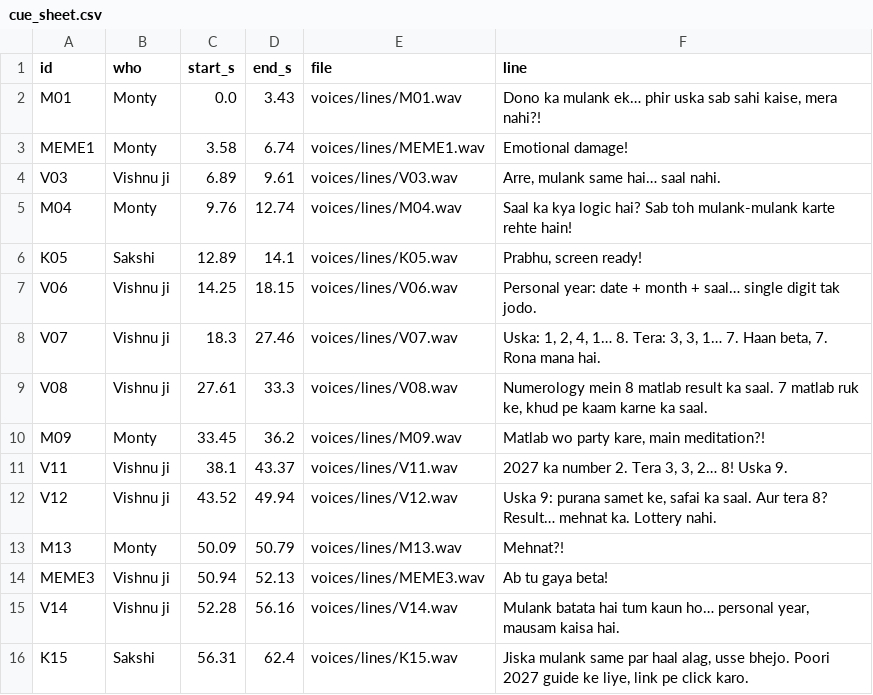
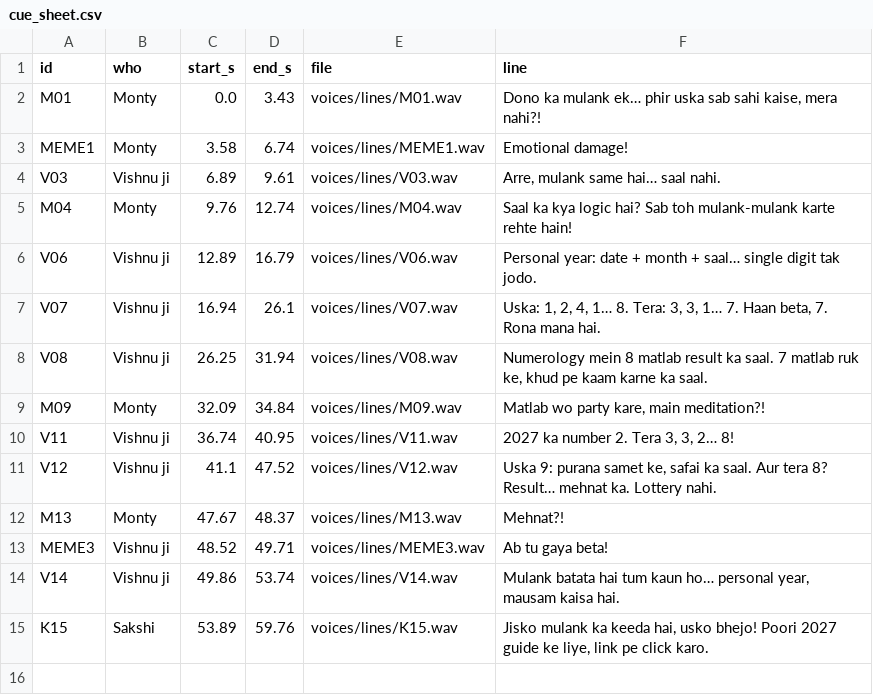
Before and after one commit to ashish91aggarwal-alt/AI, a CSV file: tarot-talk/videos/2027-same-mulank/voices/cue_sheet.csv, drawn as a sheet.

```diff
--- a/tarot-talk/videos/2027-same-mulank/voices/cue_sheet.csv
+++ b/tarot-talk/videos/2027-same-mulank/voices/cue_sheet.csv
@@ -5,12 +5,11 @@ V03,Vishnu ji,6.89,9.61,voices/lines/V03.wav,"Arre, mulank same hai… saal nahi
 M04,Monty,9.76,12.74,voices/lines/M04.wav,Saal ka kya logic hai? Sab toh mulank-mulank karte rehte hain!
-K05,Sakshi,12.89,14.1,voices/lines/K05.wav,"Prabhu, screen ready!"
-V06,Vishnu ji,14.25,18.15,voices/lines/V06.wav,Personal year: date + month + saal… single digit tak jodo.
-V07,Vishnu ji,18.3,27.46,voices/lines/V07.wav,"Uska: 1, 2, 4, 1… 8. Tera: 3, 3, 1… 7. Haan beta, 7. Rona mana hai."
-V08,Vishnu ji,27.61,33.3,voices/lines/V08.wav,"Numerology mein 8 matlab result ka saal. 7 matlab ruk ke, khud pe kaam karne ka saal."
-M09,Monty,33.45,36.2,voices/lines/M09.wav,"Matlab wo party kare, main meditation?!"
-V11,Vishnu ji,38.1,43.37,voices/lines/V11.wav,"2027 ka number 2. Tera 3, 3, 2… 8! Uska 9."
-V12,Vishnu ji,43.52,49.94,voices/lines/V12.wav,"Uska 9: purana samet ke, safai ka saal. Aur tera 8? Result… mehnat ka. Lottery nahi."
-M13,Monty,50.09,50.79,voices/lines/M13.wav,Mehnat?!
-MEME3,Vishnu ji,50.94,52.13,voices/lines/MEME3.wav,Ab tu gaya beta!
-V14,Vishnu ji,52.28,56.16,voices/lines/V14.wav,"Mulank batata hai tum kaun ho… personal year, mausam kaisa hai."
-K15,Sakshi,56.31,62.4,voices/lines/K15.wav,"Jiska mulank same par haal alag, usse bhejo. Poori 2027 guide ke liye, link pe click karo."
+V06,Vishnu ji,12.89,16.79,voices/lines/V06.wav,Personal year: date + month + saal… single digit tak jodo.
+V07,Vishnu ji,16.94,26.1,voices/lines/V07.wav,"Uska: 1, 2, 4, 1… 8. Tera: 3, 3, 1… 7. Haan beta, 7. Rona mana hai."
+V08,Vishnu ji,26.25,31.94,voices/lines/V08.wav,"Numerology mein 8 matlab result ka saal. 7 matlab ruk ke, khud pe kaam karne ka saal."
+M09,Monty,32.09,34.84,voices/lines/M09.wav,"Matlab wo party kare, main meditation?!"
+V11,Vishnu ji,36.74,40.95,voices/lines/V11.wav,"2027 ka number 2. Tera 3, 3, 2… 8!"
+V12,Vishnu ji,41.1,47.52,voices/lines/V12.wav,"Uska 9: purana samet ke, safai ka saal. Aur tera 8? Result… mehnat ka. Lottery nahi."
+M13,Monty,47.67,48.37,voices/lines/M13.wav,Mehnat?!
+MEME3,Vishnu ji,48.52,49.71,voices/lines/MEME3.wav,Ab tu gaya beta!
+V14,Vishnu ji,49.86,53.74,voices/lines/V14.wav,"Mulank batata hai tum kaun ho… personal year, mausam kaisa hai."
+K15,Sakshi,53.89,59.76,voices/lines/K15.wav,"Jisko mulank ka keeda hai, usko bhejo! Poori 2027 guide ke liye, link pe click karo."
```
Also changed, not shown: 11 other files.
